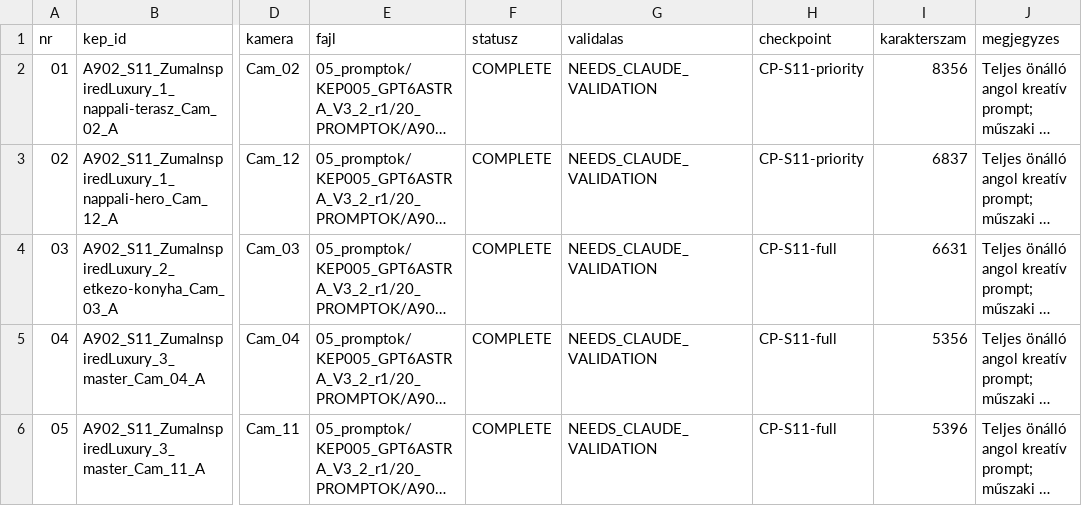
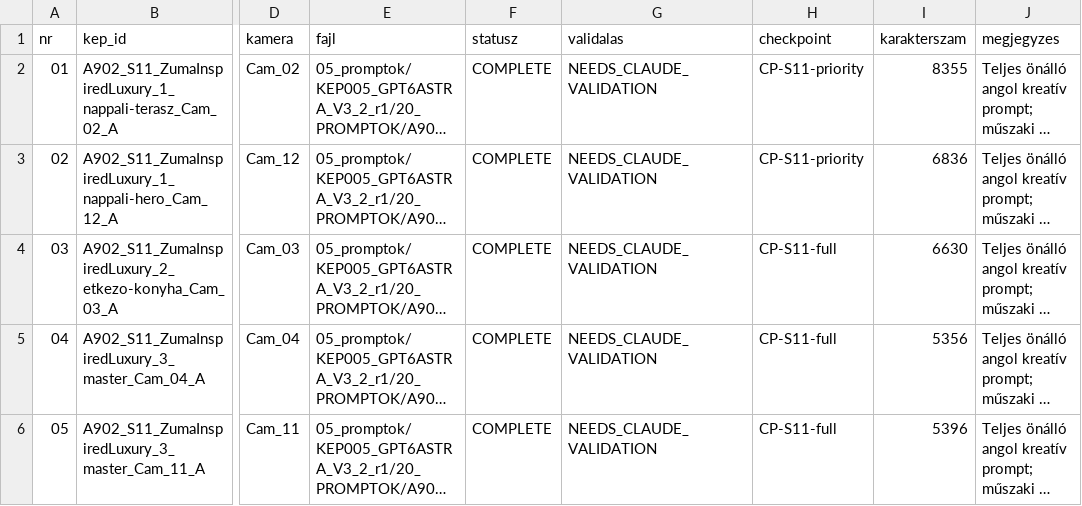
Before and after one commit to peterkapusi88-hub/wsg-berendezes, a CSV file: 05_promptok/KEP005_GPT6ASTRA_V3_2_r1/01_MANIFEST_30.csv, drawn as a sheet; only a part is shown, gaps mark what is left out; long unchanged cells end in …; the diff names each change by its address in the sheet, - before the commit and + after, or states it on an @@ line.

Commit message:
CP-FINAL: 47 full prompts, five styles, photo mapping, 250 items and cost handoff

```diff
--- a/05_promptok/KEP005_GPT6ASTRA_V3_2_r1/01_MANIFEST_30.csv
+++ b/05_promptok/KEP005_GPT6ASTRA_V3_2_r1/01_MANIFEST_30.csv
-I2 (karakterszam): 8356
+I2 (karakterszam): 8355
-I3 (karakterszam): 6837
+I3 (karakterszam): 6836
-I4 (karakterszam): 6631
+I4 (karakterszam): 6630
```
Also changed, not shown: 05_promptok/KEP005_GPT6ASTRA_V3_2_r1/02_MANIFEST_EXTRA.csv, 19 other files.
